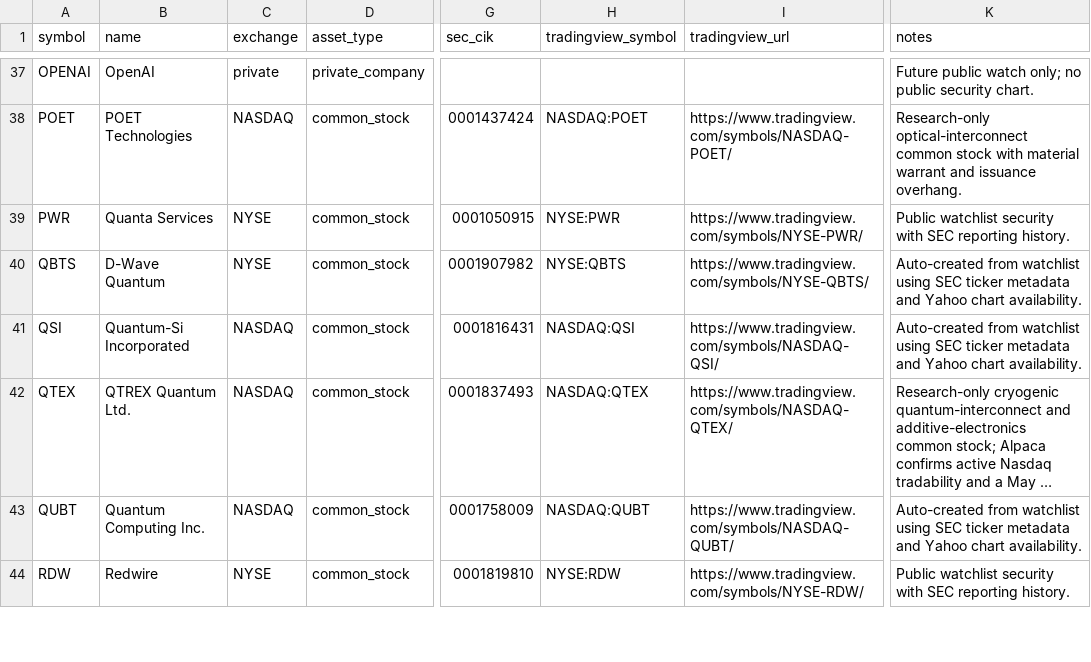
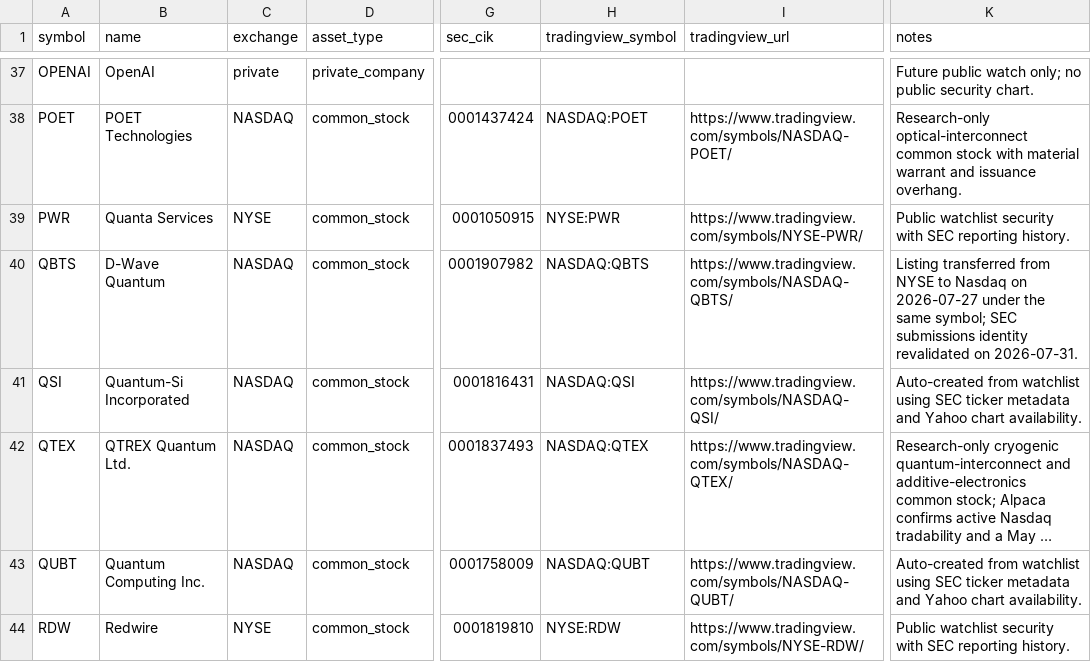
Before and after one commit to WineChord/invest, a CSV file: data/market/security_master.csv, drawn as a sheet; only a part is shown, gaps mark what is left out; long unchanged cells end in …; the diff names each change by its address in the sheet, - before the commit and + after, or states it on an @@ line.

```diff
--- a/data/market/security_master.csv
+++ b/data/market/security_master.csv
-C40 (exchange): NYSE
+C40 (exchange): NASDAQ
-H40 (tradingview_symbol): NYSE:QBTS
+H40 (tradingview_symbol): NASDAQ:QBTS
-I40 (tradingview_url): https://www.tradingview.com/symbols/NYSE-QBTS/
+I40 (tradingview_url): https://www.tradingview.com/symbols/NASDAQ-QBTS/
-K40 (notes): Auto-created from watchlist using SEC ticker metadata and Yahoo chart availability.
+K40 (notes): Listing transferred from NYSE to Nasdaq on 2026-07-27 under the same symbol; SEC submissions identity revalidated on 2026-07-31.
```
Also changed, not shown: data/account/ledger.csv, research/buy-zones.csv, 16 other files.
